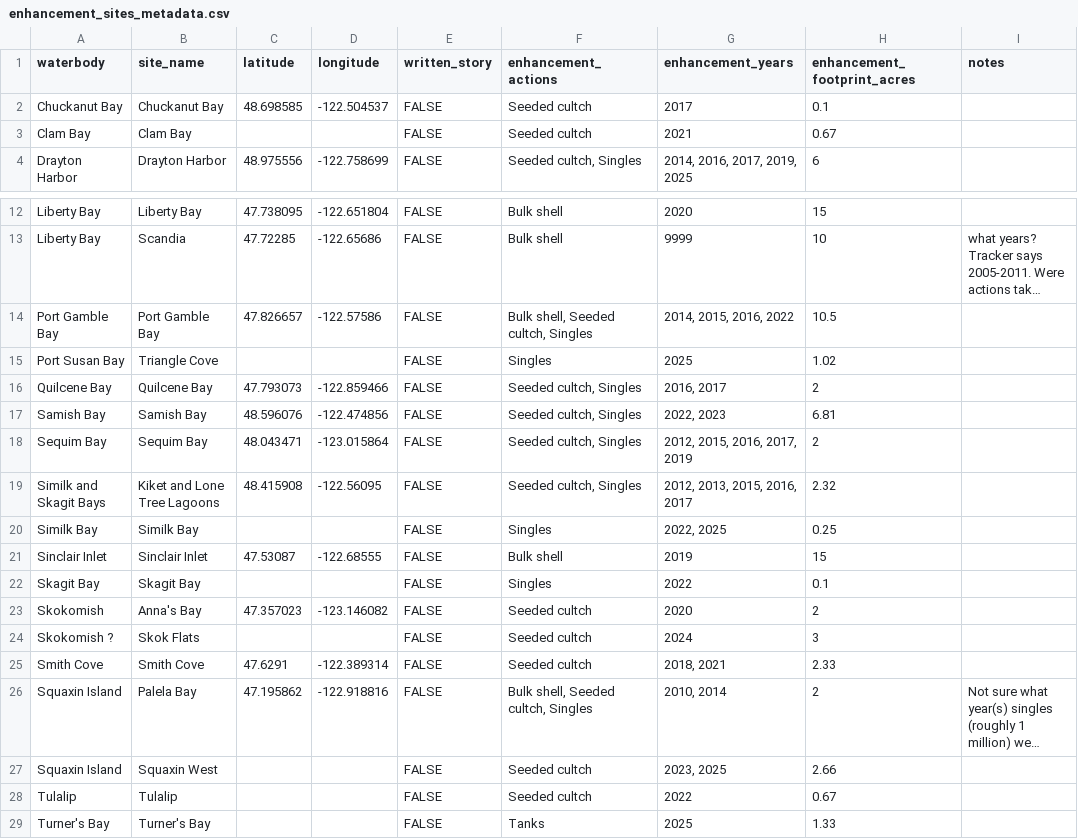
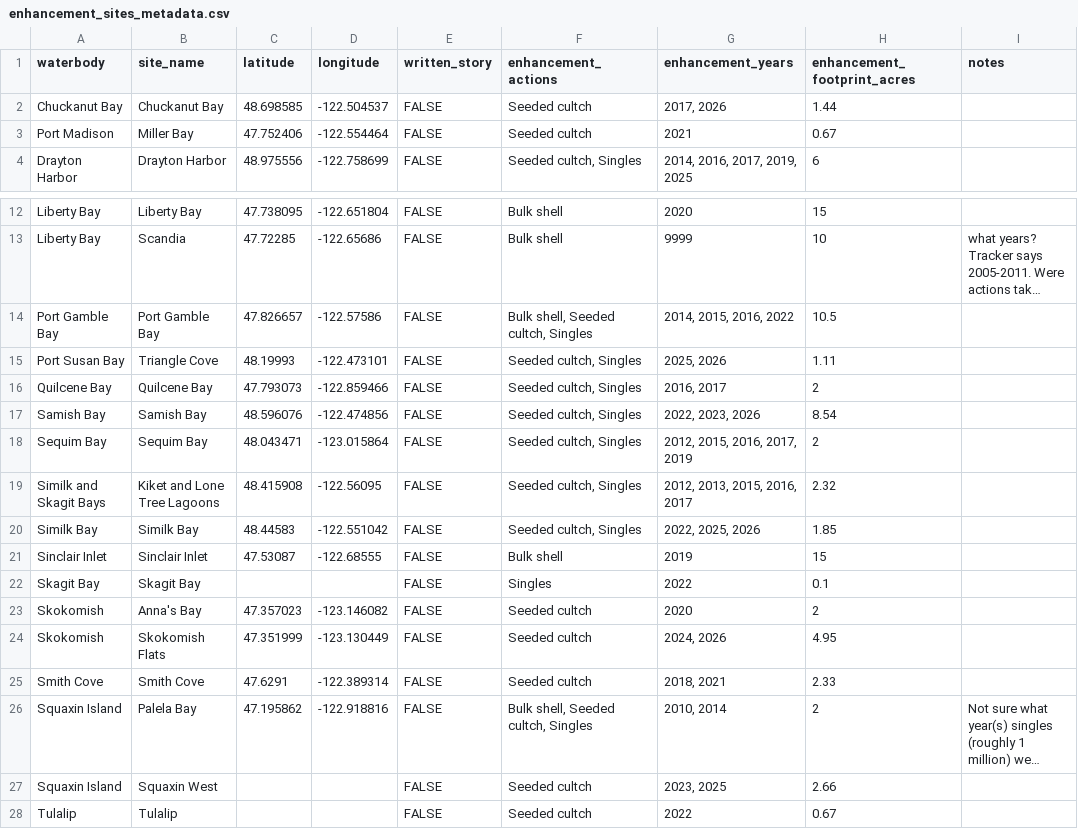
Before and after one commit to PSRF-Habitat/oly-dashboard, a CSV file: src/data/enhancement_sites_metadata.csv, drawn as a sheet; only a part is shown, gaps mark what is left out; long unchanged cells end in …; removed rows and columns are numbered as before the commit, all else as after; the diff names each change by its address in the sheet, - before the commit and + after, or states it on an @@ line.

```diff
--- a/src/data/enhancement_sites_metadata.csv
+++ b/src/data/enhancement_sites_metadata.csv
-G2 (enhancement_years): 2017
+G2 (enhancement_years): 2017, 2026
-H2 (enhancement_footprint_acres): 0.1
+H2 (enhancement_footprint_acres): 1.44
-A3 (waterbody): Clam Bay
+A3 (waterbody): Port Madison
-B3 (site_name): Clam Bay
+B3 (site_name): Miller Bay
-C3 (latitude): (empty)
+C3 (latitude): 47.752406
-D3 (longitude): (empty)
+D3 (longitude): -122.554464
-C15 (latitude): (empty)
+C15 (latitude): 48.19993
-D15 (longitude): (empty)
+D15 (longitude): -122.473101
-F15 (enhancement_actions): Singles
+F15 (enhancement_actions): Seeded cultch, Singles
-G15 (enhancement_years): 2025
+G15 (enhancement_years): 2025, 2026
-H15 (enhancement_footprint_acres): 1.02
+H15 (enhancement_footprint_acres): 1.11
-G17 (enhancement_years): 2022, 2023
+G17 (enhancement_years): 2022, 2023, 2026
-H17 (enhancement_footprint_acres): 6.81
+H17 (enhancement_footprint_acres): 8.54
-C20 (latitude): (empty)
+C20 (latitude): 48.44583
-D20 (longitude): (empty)
+D20 (longitude): -122.551042
-F20 (enhancement_actions): Singles
+F20 (enhancement_actions): Seeded cultch, Singles
-G20 (enhancement_years): 2022, 2025
+G20 (enhancement_years): 2022, 2025, 2026
-H20 (enhancement_footprint_acres): 0.25
+H20 (enhancement_footprint_acres): 1.85
-row 24: Skokomish ? | Skok Flats |  |  | FALSE | Seeded cultch | 2024 | 3
+row 24: Skokomish | Skokomish Flats | 47.351999 | -123.130449 | FALSE | Seeded cultch | 2024, 2026 | 4.95
-row 29: Turner's Bay | Turner's Bay |  |  | FALSE | Tanks | 2025 | 1.33
```
Also changed, not shown: src/data/timeline_data.csv, 2 other files.
